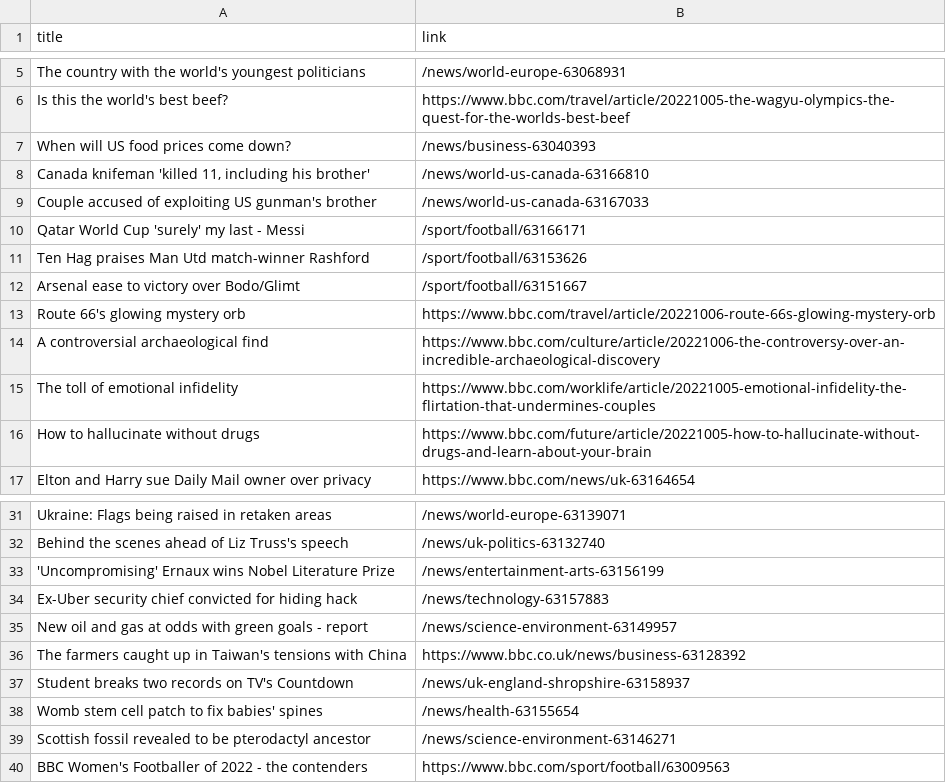
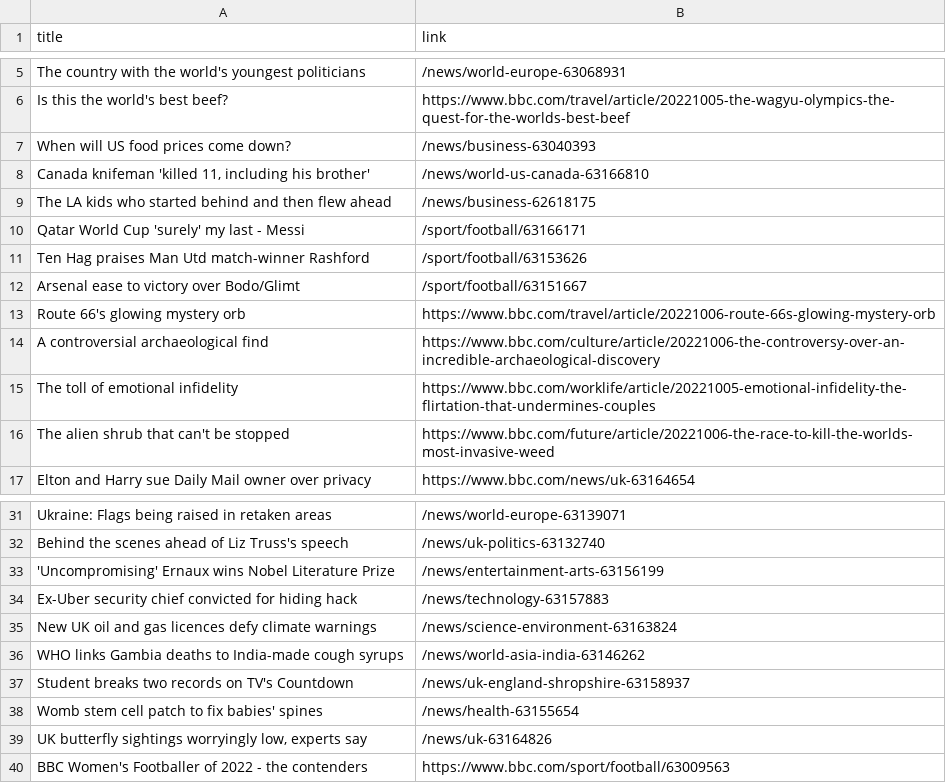
Before and after one commit to carolinaszv/automatic-scraper-bbc, a CSV file: bbc.csv, drawn as a sheet; only a part is shown, gaps mark what is left out; removed rows and columns are numbered as before the commit, all else as after; the diff names each change by its address in the sheet, - before the commit and + after, or states it on an @@ line.

```diff
--- a/bbc.csv
+++ b/bbc.csv
-row 9: Couple accused of exploiting US gunman's brother | /news/world-us-canada-63167033
+row 9: The LA kids who started behind and then flew ahead | /news/business-62618175
-row 16: How to hallucinate without drugs | https://www.bbc.com/future/article/20221005-how-to-hallucinate-without-drugs-and-learn-about-your-brain
+row 16: The alien shrub that can't be stopped | https://www.bbc.com/future/article/20221006-the-race-to-kill-the-worlds-most-invasive-weed
-row 35: New oil and gas at odds with green goals - report | /news/science-environment-63149957
-row 36: The farmers caught up in Taiwan's tensions with China | https://www.bbc.co.uk/news/business-63128392
+row 35: New UK oil and gas licences defy climate warnings | /news/science-environment-63163824
+row 36: WHO links Gambia deaths to India-made cough syrups | /news/world-asia-india-63146262
-row 39: Scottish fossil revealed to be pterodactyl ancestor | /news/science-environment-63146271
+row 39: UK butterfly sightings worryingly low, experts say | /news/uk-63164826
```
